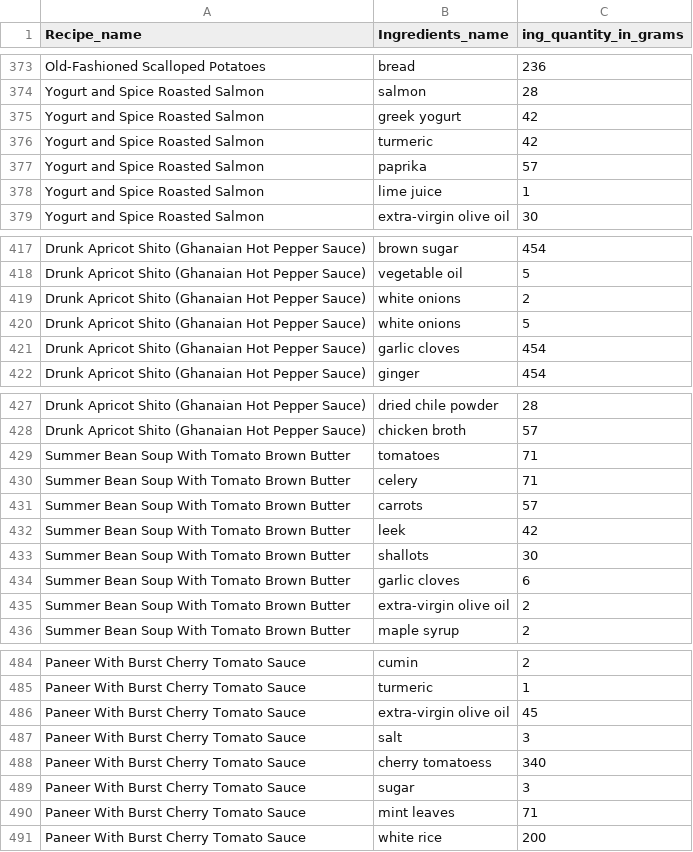
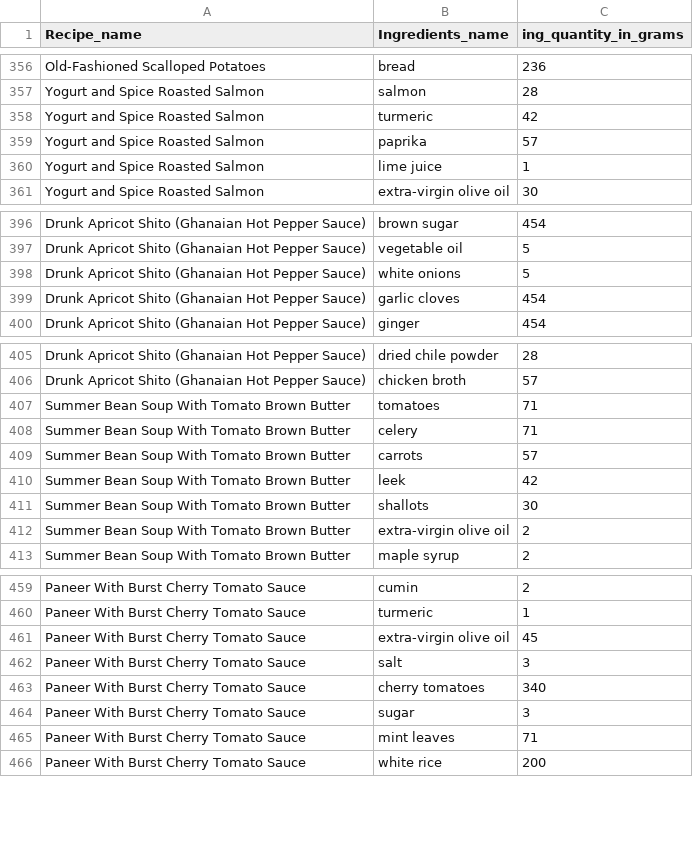
Before and after one commit to kattatsi/db_project, a CSV file: data/Recipe_has_Ingredients.csv, drawn as a sheet; only a part is shown, gaps mark what is left out; the diff covers the shown part only.

```diff
--- a/data/Recipe_has_Ingredients.csv
+++ b/data/Recipe_has_Ingredients.csv
@@ -374,3 +357,2 @@ Old-Fashioned Scalloped Potatoes,bread,236
 Yogurt and Spice Roasted Salmon,salmon,28
-Yogurt and Spice Roasted Salmon,greek yogurt,42
 Yogurt and Spice Roasted Salmon,turmeric,42
@@ -418,3 +397,2 @@ Drunk Apricot Shito (Ghanaian Hot Pepper Sauce),brown sugar,454
 Drunk Apricot Shito (Ghanaian Hot Pepper Sauce),vegetable oil,5
-Drunk Apricot Shito (Ghanaian Hot Pepper Sauce),white onions,2
 Drunk Apricot Shito (Ghanaian Hot Pepper Sauce),white onions,5
@@ -433,3 +411,2 @@ Summer Bean Soup With Tomato Brown Butter,leek,42
 Summer Bean Soup With Tomato Brown Butter,shallots,30
-Summer Bean Soup With Tomato Brown Butter,garlic cloves,6
 Summer Bean Soup With Tomato Brown Butter,extra-virgin olive oil,2
@@ -487,3 +462,3 @@ Paneer With Burst Cherry Tomato Sauce,extra-virgin olive oil,45
 Paneer With Burst Cherry Tomato Sauce,salt,3
-Paneer With Burst Cherry Tomato Sauce,cherry tomatoess,340
+Paneer With Burst Cherry Tomato Sauce,cherry tomatoes,340
 Paneer With Burst Cherry Tomato Sauce,sugar,3
```
Also changed, not shown: 22 removed rows elsewhere in this file.
